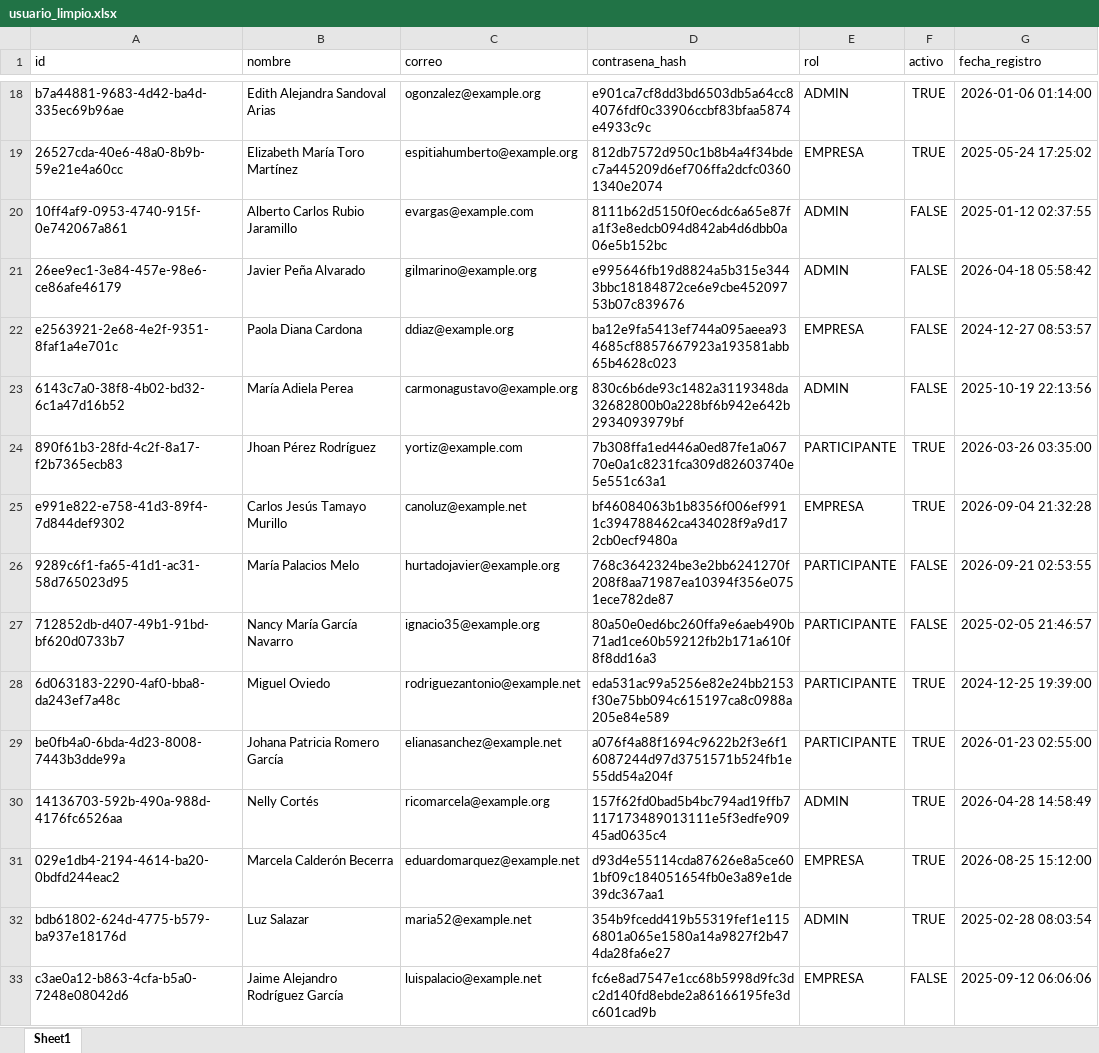
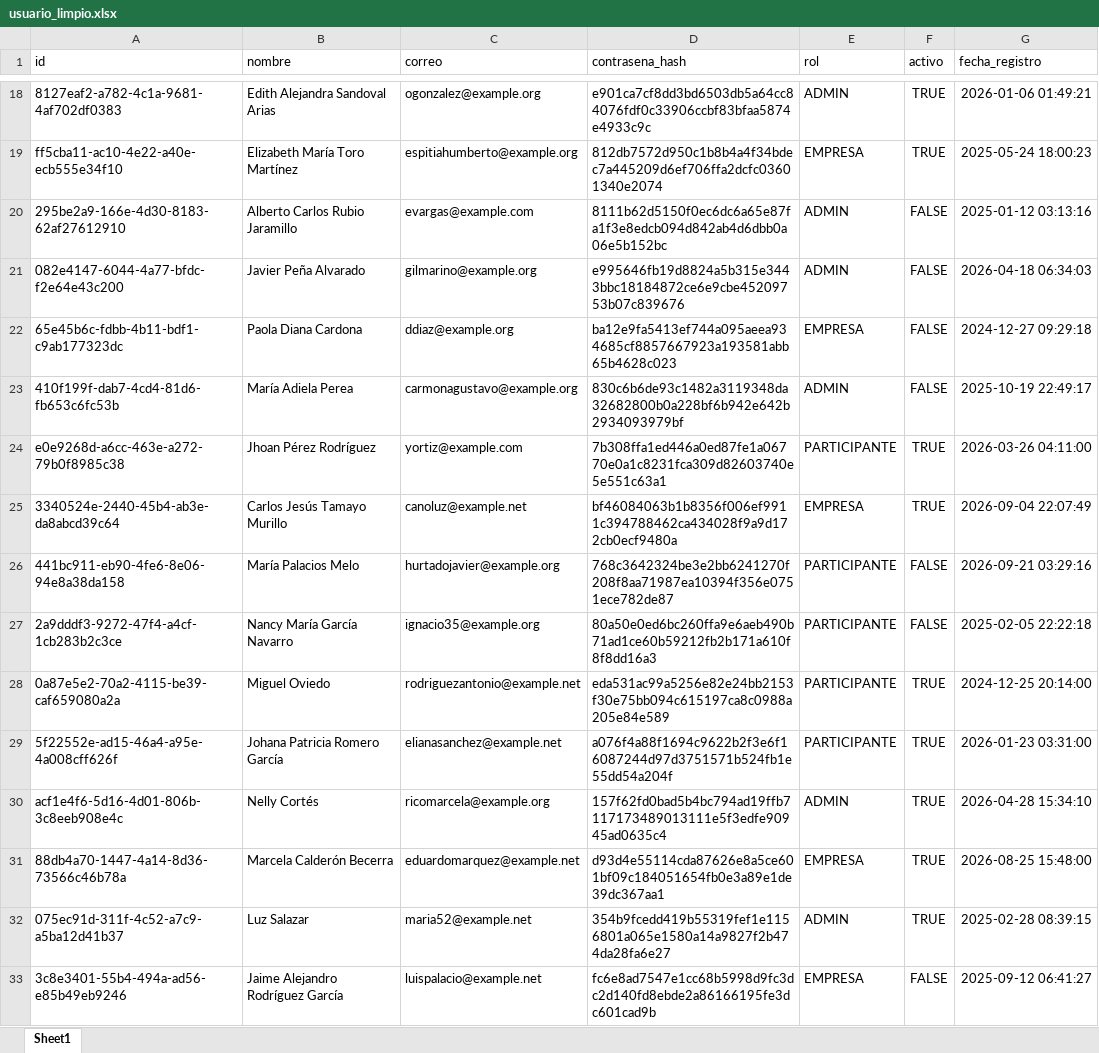
Before and after one commit to Abduz102/Integrador_nt_sabados20262-7, an Excel workbook: datos/limpios/usuario_limpio.xlsx, sheet Sheet1, drawn as a sheet; only a part is shown, gaps mark what is left out; values as stored, in another font and other column widths than the file's, no borders; the diff covers the shown part only; the diff names each change by its address in the sheet, - before the commit and + after, or states it on an @@ line.

```diff
--- a/datos/limpios/usuario_limpio.xlsx (sheet Sheet1)
+++ b/datos/limpios/usuario_limpio.xlsx (sheet Sheet1)
-A18 (id): b7a44881-9683-4d42-ba4d-335ec69b96ae
+A18 (id): 8127eaf2-a782-4c1a-9681-4af702df0383
-G18 (fecha_registro): 2026-01-06 01:14:00
+G18 (fecha_registro): 2026-01-06 01:49:21
-A19 (id): 26527cda-40e6-48a0-8b9b-59e21e4a60cc
+A19 (id): ff5cba11-ac10-4e22-a40e-ecb555e34f10
-G19 (fecha_registro): 2025-05-24 17:25:02
+G19 (fecha_registro): 2025-05-24 18:00:23
-A20 (id): 10ff4af9-0953-4740-915f-0e742067a861
+A20 (id): 295be2a9-166e-4d30-8183-62af27612910
-G20 (fecha_registro): 2025-01-12 02:37:55
+G20 (fecha_registro): 2025-01-12 03:13:16
-A21 (id): 26ee9ec1-3e84-457e-98e6-ce86afe46179
+A21 (id): 082e4147-6044-4a77-bfdc-f2e64e43c200
-G21 (fecha_registro): 2026-04-18 05:58:42
+G21 (fecha_registro): 2026-04-18 06:34:03
-A22 (id): e2563921-2e68-4e2f-9351-8faf1a4e701c
+A22 (id): 65e45b6c-fdbb-4b11-bdf1-c9ab177323dc
-G22 (fecha_registro): 2024-12-27 08:53:57
+G22 (fecha_registro): 2024-12-27 09:29:18
-A23 (id): 6143c7a0-38f8-4b02-bd32-6c1a47d16b52
+A23 (id): 410f199f-dab7-4cd4-81d6-fb653c6fc53b
-G23 (fecha_registro): 2025-10-19 22:13:56
+G23 (fecha_registro): 2025-10-19 22:49:17
-A24 (id): 890f61b3-28fd-4c2f-8a17-f2b7365ecb83
+A24 (id): e0e9268d-a6cc-463e-a272-79b0f8985c38
-G24 (fecha_registro): 2026-03-26 03:35:00
+G24 (fecha_registro): 2026-03-26 04:11:00
-A25 (id): e991e822-e758-41d3-89f4-7d844def9302
+A25 (id): 3340524e-2440-45b4-ab3e-da8abcd39c64
-G25 (fecha_registro): 2026-09-04 21:32:28
+G25 (fecha_registro): 2026-09-04 22:07:49
-A26 (id): 9289c6f1-fa65-41d1-ac31-58d765023d95
+A26 (id): 441bc911-eb90-4fe6-8e06-94e8a38da158
-G26 (fecha_registro): 2026-09-21 02:53:55
+G26 (fecha_registro): 2026-09-21 03:29:16
-A27 (id): 712852db-d407-49b1-91bd-bf620d0733b7
+A27 (id): 2a9dddf3-9272-47f4-a4cf-1cb283b2c3ce
-G27 (fecha_registro): 2025-02-05 21:46:57
+G27 (fecha_registro): 2025-02-05 22:22:18
-A28 (id): 6d063183-2290-4af0-bba8-da243ef7a48c
+A28 (id): 0a87e5e2-70a2-4115-be39-caf659080a2a
-G28 (fecha_registro): 2024-12-25 19:39:00
+G28 (fecha_registro): 2024-12-25 20:14:00
-A29 (id): be0fb4a0-6bda-4d23-8008-7443b3dde99a
+A29 (id): 5f22552e-ad15-46a4-a95e-4a008cff626f
-G29 (fecha_registro): 2026-01-23 02:55:00
+G29 (fecha_registro): 2026-01-23 03:31:00
-A30 (id): 14136703-592b-490a-988d-4176fc6526aa
+A30 (id): acf1e4f6-5d16-4d01-806b-3c8eeb908e4c
-G30 (fecha_registro): 2026-04-28 14:58:49
+G30 (fecha_registro): 2026-04-28 15:34:10
-A31 (id): 029e1db4-2194-4614-ba20-0bdfd244eac2
+A31 (id): 88db4a70-1447-4a14-8d36-73566c46b78a
-G31 (fecha_registro): 2026-08-25 15:12:00
+G31 (fecha_registro): 2026-08-25 15:48:00
-A32 (id): bdb61802-624d-4775-b579-ba937e18176d
+A32 (id): 075ec91d-311f-4c52-a7c9-a5ba12d41b37
-G32 (fecha_registro): 2025-02-28 08:03:54
+G32 (fecha_registro): 2025-02-28 08:39:15
-A33 (id): c3ae0a12-b863-4cfa-b5a0-7248e08042d6
+A33 (id): 3c8e3401-55b4-494a-ad56-e85b49eb9246
-G33 (fecha_registro): 2025-09-12 06:06:06
+G33 (fecha_registro): 2025-09-12 06:41:27
```
Also changed, not shown: 768 edited cells elsewhere in this sheet, datos/crudos/usuario_crudo.xlsx, 26 other files.
